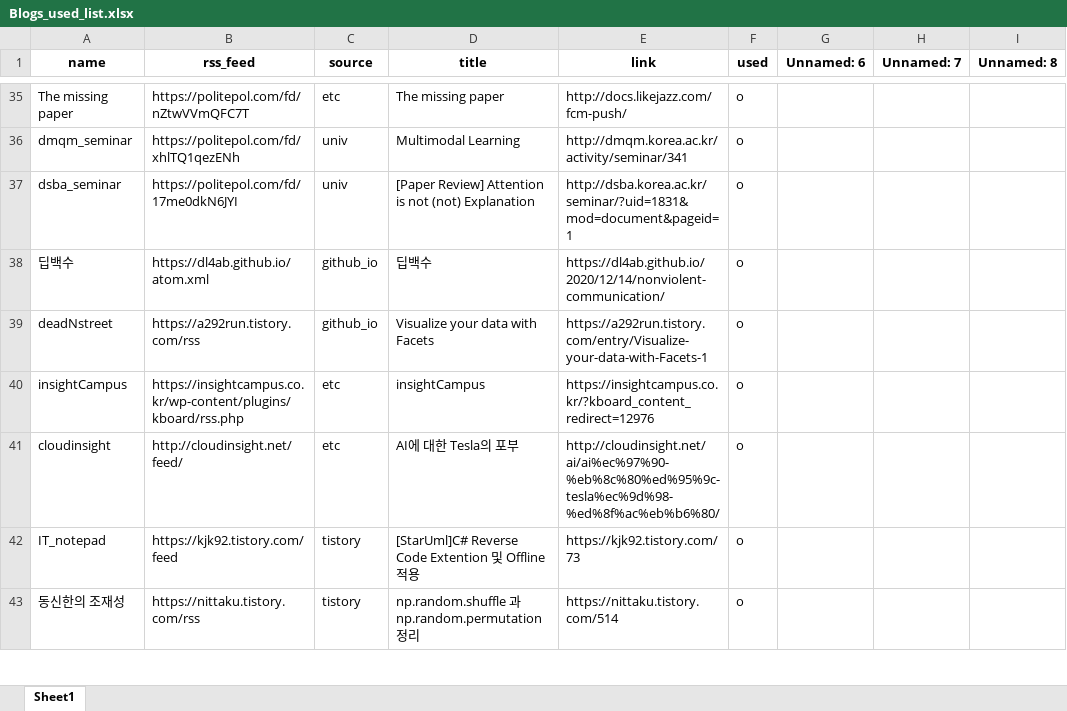
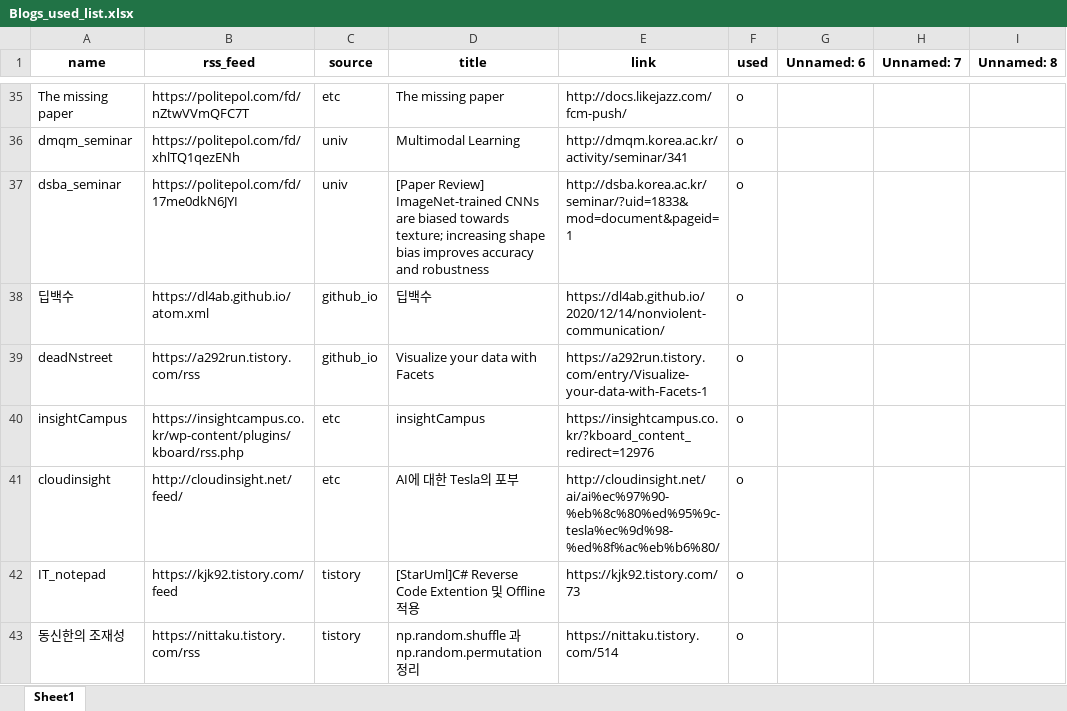
Before and after one commit to ainsuotain/today-mlblog-bot, an Excel workbook: Blogs_used_list.xlsx, sheet Sheet1, drawn as a sheet; only a part is shown, gaps mark what is left out; values as stored, in another font and other column widths than the file's, no borders; the diff names each change by its address in the sheet, - before the commit and + after, or states it on an @@ line.

Commit message:
Auto - Update data with bot!

```diff
--- a/Blogs_used_list.xlsx (sheet Sheet1)
+++ b/Blogs_used_list.xlsx (sheet Sheet1)
-D37 (title): [Paper Review] Attention is not (not) Explanation
+D37 (title): [Paper Review] ImageNet-trained CNNs are biased towards texture; increasing shape bias improves accuracy and robustness
-E37 (link): http://dsba.korea.ac.kr/seminar/?uid=1831&mod=document&pageid=1
+E37 (link): http://dsba.korea.ac.kr/seminar/?uid=1833&mod=document&pageid=1
```
Also changed, not shown: 1 other file.
